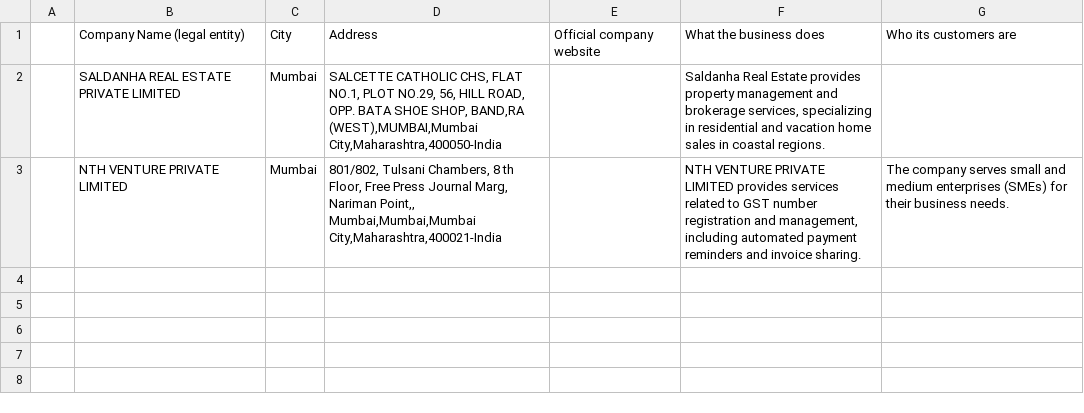
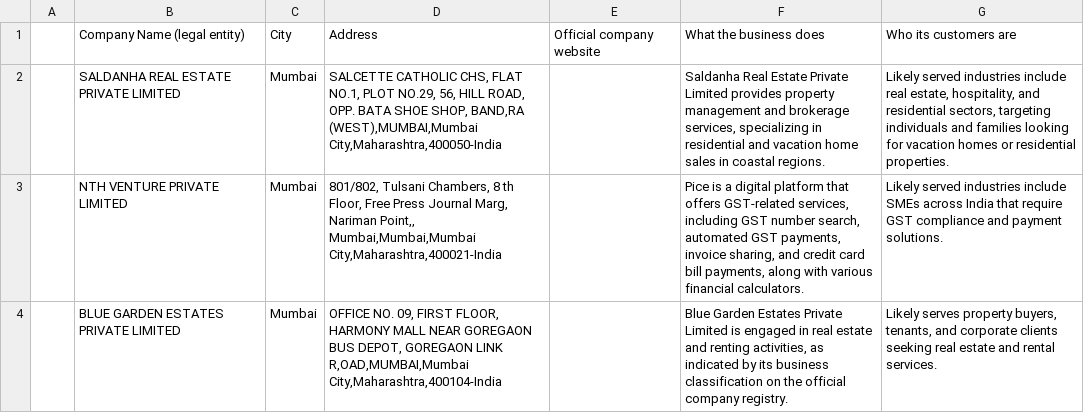
Before and after one commit to Aadit032/data-enrichment-pipeline, a CSV file: enriched.csv, drawn as a sheet.

```diff
--- a/enriched.csv
+++ b/enriched.csv
@@ -1,3 +1,4 @@
 ,Company Name (legal entity),City,Address,Official company website,What the business does,Who its customers are
-,SALDANHA REAL ESTATE PRIVATE LIMITED,Mumbai,"SALCETTE CATHOLIC CHS, FLAT NO.1, PLOT NO.29, 56, HILL ROAD, OPP. BATA SHOE SHOP, BAND,RA (WEST),MUMBAI,Mumbai City,Maharashtra,400050-India",,"Saldanha Real Estate provides property management and brokerage services, specializing in residential and vacation home sales in coastal regions.",
-,NTH VENTURE PRIVATE LIMITED,Mumbai,"801/802, Tulsani Chambers, 8 th Floor, Free Press Journal Marg, Nariman Point,, Mumbai,Mumbai,Mumbai City,Maharashtra,400021-India",,"NTH VENTURE PRIVATE LIMITED provides services related to GST number registration and management, including automated payment reminders and invoice sharing.",The company serves small and medium enterprises (SMEs) for their business needs.
+,SALDANHA REAL ESTATE PRIVATE LIMITED,Mumbai,"SALCETTE CATHOLIC CHS, FLAT NO.1, PLOT NO.29, 56, HILL ROAD, OPP. BATA SHOE SHOP, BAND,RA (WEST),MUMBAI,Mumbai City,Maharashtra,400050-India",,"Saldanha Real Estate Private Limited provides property management and brokerage services, specializing in residential and vacation home sales in coastal regions.","Likely served industries include real estate, hospitality, and residential sectors, targeting individuals and families looking for vacation homes or residential properties."
+,NTH VENTURE PRIVATE LIMITED,Mumbai,"801/802, Tulsani Chambers, 8 th Floor, Free Press Journal Marg, Nariman Point,, Mumbai,Mumbai,Mumbai City,Maharashtra,400021-India",,"Pice is a digital platform that offers GST-related services, including GST number search, automated GST payments, invoice sharing, and credit card bill payments, along with various financial calculators.",Likely served industries include SMEs across India that require GST compliance and payment solutions.
+,BLUE GARDEN ESTATES PRIVATE LIMITED,Mumbai,"OFFICE NO. 09, FIRST FLOOR, HARMONY MALL NEAR GOREGAON BUS DEPOT, GOREGAON LINK R,OAD,MUMBAI,Mumbai City,Maharashtra,400104-India",,"Blue Garden Estates Private Limited is engaged in real estate and renting activities, as indicated by its business classification on the official company registry.","Likely serves property buyers, tenants, and corporate clients seeking real estate and rental services."
```
Also changed, not shown: references.csv, 7 other files.
